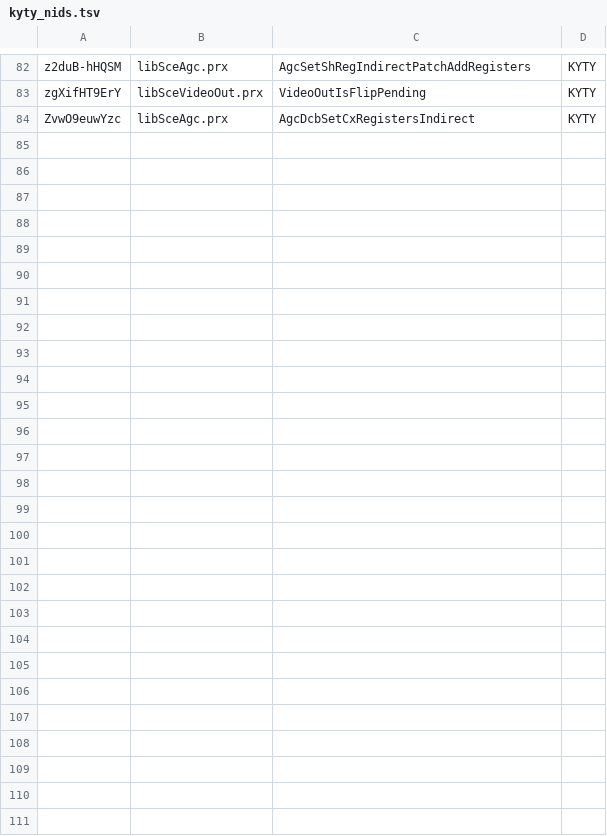
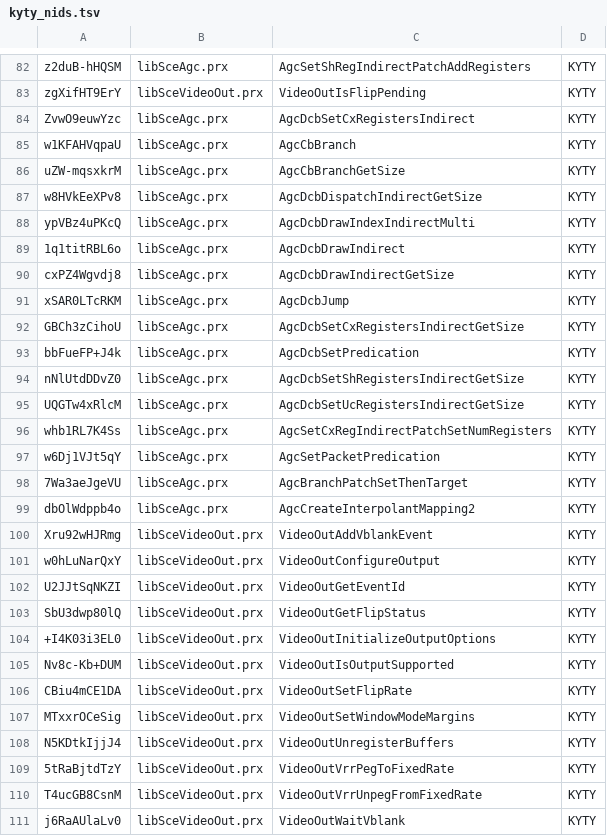
Before and after one commit to computerguy526/nativeps5-recomp, a TSV file: pkg/thunkgen/kyty_nids.tsv, drawn as a sheet; only a part is shown, gaps mark what is left out; the diff names each change by its address in the sheet, - before the commit and + after, or states it on an @@ line.

```diff
--- a/pkg/thunkgen/kyty_nids.tsv
+++ b/pkg/thunkgen/kyty_nids.tsv
+row 85: w1KFAHVqpaU | libSceAgc.prx | AgcCbBranch | KYTY
+row 86: uZW-mqsxkrM | libSceAgc.prx | AgcCbBranchGetSize | KYTY
+row 87: w8HVkEeXPv8 | libSceAgc.prx | AgcDcbDispatchIndirectGetSize | KYTY
+row 88: ypVBz4uPKcQ | libSceAgc.prx | AgcDcbDrawIndexIndirectMulti | KYTY
+row 89: 1q1titRBL6o | libSceAgc.prx | AgcDcbDrawIndirect | KYTY
+row 90: cxPZ4Wgvdj8 | libSceAgc.prx | AgcDcbDrawIndirectGetSize | KYTY
+row 91: xSAR0LTcRKM | libSceAgc.prx | AgcDcbJump | KYTY
+row 92: GBCh3zCihoU | libSceAgc.prx | AgcDcbSetCxRegistersIndirectGetSize | KYTY
+row 93: bbFueFP+J4k | libSceAgc.prx | AgcDcbSetPredication | KYTY
+row 94: nNlUtdDDvZ0 | libSceAgc.prx | AgcDcbSetShRegistersIndirectGetSize | KYTY
+row 95: UQGTw4xRlcM | libSceAgc.prx | AgcDcbSetUcRegistersIndirectGetSize | KYTY
+row 96: whb1RL7K4Ss | libSceAgc.prx | AgcSetCxRegIndirectPatchSetNumRegisters | KYTY
+row 97: w6Dj1VJt5qY | libSceAgc.prx | AgcSetPacketPredication | KYTY
+row 98: 7Wa3aeJgeVU | libSceAgc.prx | AgcBranchPatchSetThenTarget | KYTY
+row 99: dbOlWdppb4o | libSceAgc.prx | AgcCreateInterpolantMapping2 | KYTY
+row 100: Xru92wHJRmg | libSceVideoOut.prx | VideoOutAddVblankEvent | KYTY
+row 101: w0hLuNarQxY | libSceVideoOut.prx | VideoOutConfigureOutput | KYTY
+row 102: U2JJtSqNKZI | libSceVideoOut.prx | VideoOutGetEventId | KYTY
+row 103: SbU3dwp80lQ | libSceVideoOut.prx | VideoOutGetFlipStatus | KYTY
+row 104: +I4K03i3EL0 | libSceVideoOut.prx | VideoOutInitializeOutputOptions | KYTY
+row 105: Nv8c-Kb+DUM | libSceVideoOut.prx | VideoOutIsOutputSupported | KYTY
+row 106: CBiu4mCE1DA | libSceVideoOut.prx | VideoOutSetFlipRate | KYTY
+row 107: MTxxrOCeSig | libSceVideoOut.prx | VideoOutSetWindowModeMargins | KYTY
+row 108: N5KDtkIjjJ4 | libSceVideoOut.prx | VideoOutUnregisterBuffers | KYTY
+row 109: 5tRaBjtdTzY | libSceVideoOut.prx | VideoOutVrrPegToFixedRate | KYTY
+row 110: T4ucGB8CsnM | libSceVideoOut.prx | VideoOutVrrUnpegFromFixedRate | KYTY
+row 111: j6RaAUlaLv0 | libSceVideoOut.prx | VideoOutWaitVblank | KYTY
```
Also changed, not shown: 2 other files.
